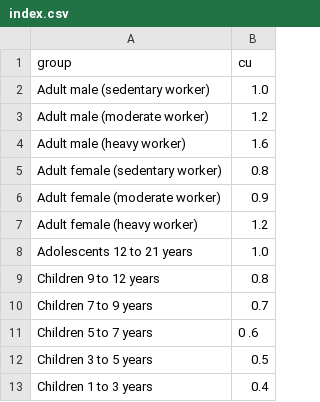
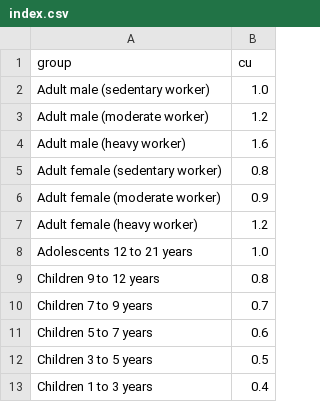
Before and after one commit to ifct2017/nvif1989, a CSV file: index.csv, drawn as a sheet.

```diff
--- a/index.csv
+++ b/index.csv
@@ -10,3 +10,3 @@ Children 9 to 12 years,0.8
 Children 7 to 9 years,0.7
-Children 5 to 7 years,0 .6
+Children 5 to 7 years,0.6
 Children 3 to 5 years,0.5
```
Also changed, not shown: 3 other files.
